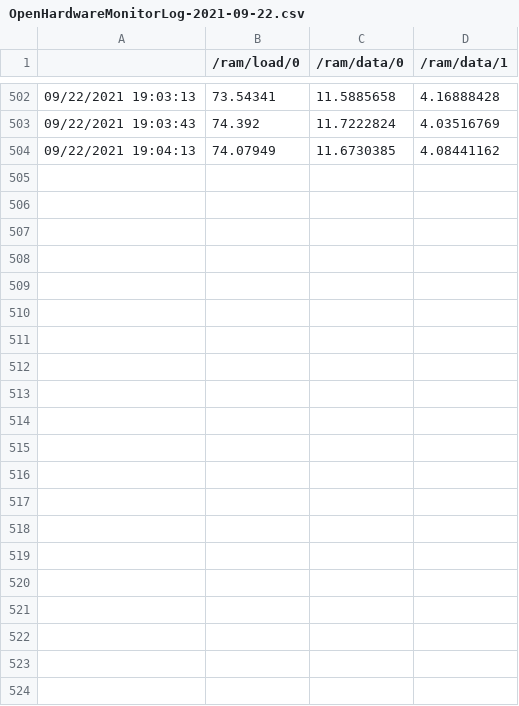
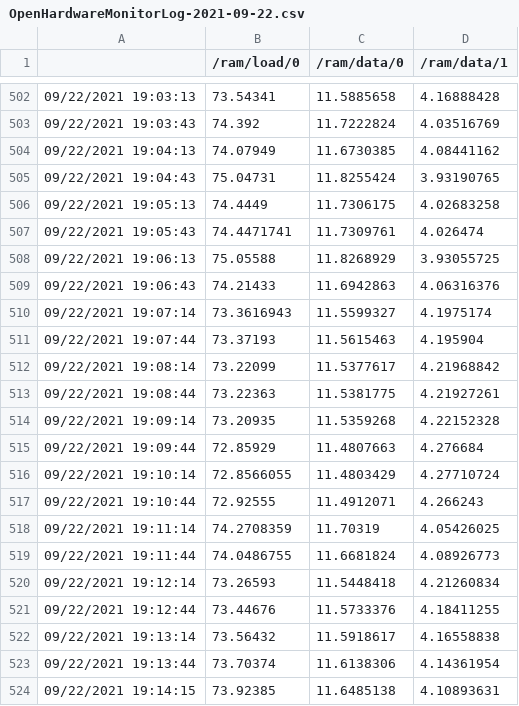
Before and after one commit to tiredsosha/app-error-checker, a CSV file: tools/OHWM/OpenHardwareMonitorLog-2021-09-22.csv, drawn as a sheet; only a part is shown, gaps mark what is left out; the diff names each change by its address in the sheet, - before the commit and + after, or states it on an @@ line.

```diff
--- a/tools/OHWM/OpenHardwareMonitorLog-2021-09-22.csv
+++ b/tools/OHWM/OpenHardwareMonitorLog-2021-09-22.csv
+row 505: 09/22/2021 19:04:43 | 75.04731 | 11.8255424 | 3.93190765
+row 506: 09/22/2021 19:05:13 | 74.4449 | 11.7306175 | 4.02683258
+row 507: 09/22/2021 19:05:43 | 74.4471741 | 11.7309761 | 4.026474
+row 508: 09/22/2021 19:06:13 | 75.05588 | 11.8268929 | 3.93055725
+row 509: 09/22/2021 19:06:43 | 74.21433 | 11.6942863 | 4.06316376
+row 510: 09/22/2021 19:07:14 | 73.3616943 | 11.5599327 | 4.1975174
+row 511: 09/22/2021 19:07:44 | 73.37193 | 11.5615463 | 4.195904
+row 512: 09/22/2021 19:08:14 | 73.22099 | 11.5377617 | 4.21968842
+row 513: 09/22/2021 19:08:44 | 73.22363 | 11.5381775 | 4.21927261
+row 514: 09/22/2021 19:09:14 | 73.20935 | 11.5359268 | 4.22152328
+row 515: 09/22/2021 19:09:44 | 72.85929 | 11.4807663 | 4.276684
+row 516: 09/22/2021 19:10:14 | 72.8566055 | 11.4803429 | 4.27710724
+row 517: 09/22/2021 19:10:44 | 72.92555 | 11.4912071 | 4.266243
+row 518: 09/22/2021 19:11:14 | 74.2708359 | 11.70319 | 4.05426025
+row 519: 09/22/2021 19:11:44 | 74.0486755 | 11.6681824 | 4.08926773
+row 520: 09/22/2021 19:12:14 | 73.26593 | 11.5448418 | 4.21260834
+row 521: 09/22/2021 19:12:44 | 73.44676 | 11.5733376 | 4.18411255
+row 522: 09/22/2021 19:13:14 | 73.56432 | 11.5918617 | 4.16558838
+row 523: 09/22/2021 19:13:44 | 73.70374 | 11.6138306 | 4.14361954
+row 524: 09/22/2021 19:14:15 | 73.92385 | 11.6485138 | 4.10893631
```
Also changed, not shown: 3 other files.
